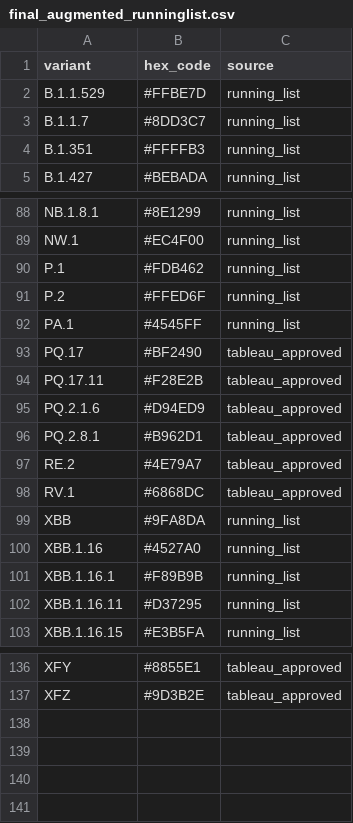
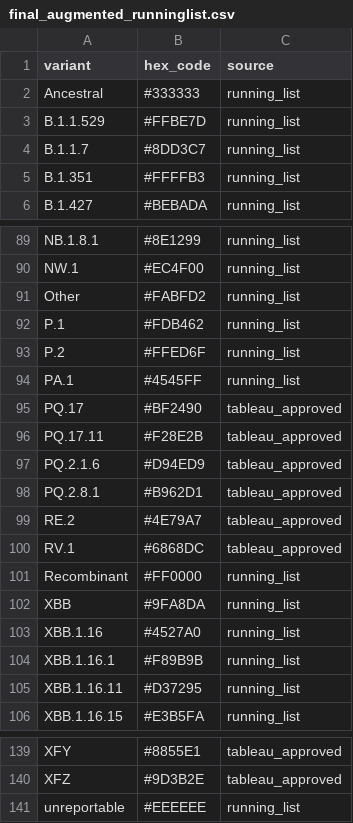
Before and after one commit to NW-PaGe/lineage-classification-cdc, a CSV file: pull_hexcodes/final_augmented_runninglist.csv, drawn as a sheet; only a part is shown, gaps mark what is left out; the diff names each change by its address in the sheet, - before the commit and + after, or states it on an @@ line.

Commit message:
Preserve curated running list categories

```diff
--- a/pull_hexcodes/final_augmented_runninglist.csv
+++ b/pull_hexcodes/final_augmented_runninglist.csv
+row 2: Ancestral | #333333 | running_list
+row 91: Other | #FABFD2 | running_list
+row 101: Recombinant | #FF0000 | running_list
+row 141: unreportable | #EEEEEE | running_list
```
Also changed, not shown: 1 other file.
